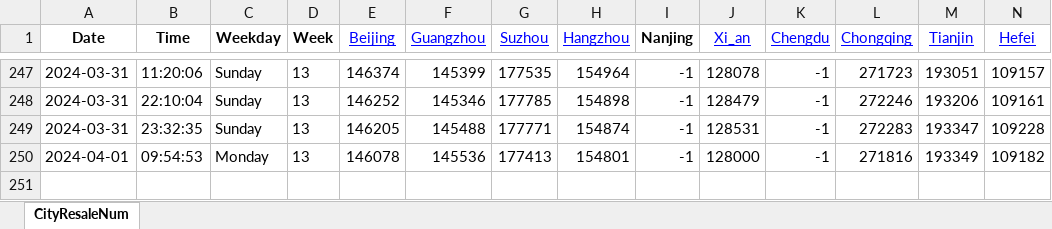
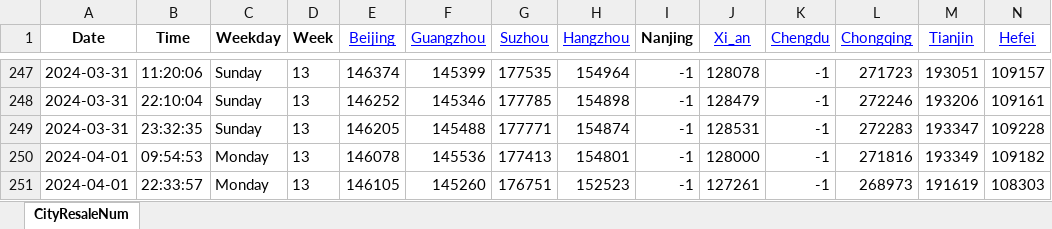
Before and after one commit to Pyrad/pyradnotes, an Excel workbook: source/RealEstate/cityDataYear2024ResaleNum16.xlsx, sheet CityResaleNum, drawn as a sheet; only a part is shown, gaps mark what is left out; values as stored, in another font and other column widths than the file's, no borders; rows hold the shown columns only; the diff names each change by its address in the sheet, - before the commit and + after, or states it on an @@ line.

Commit message:
Realestate Update resale numbers 2024-04-01 22:33

```diff
--- a/source/RealEstate/cityDataYear2024ResaleNum16.xlsx (sheet CityResaleNum)
+++ b/source/RealEstate/cityDataYear2024ResaleNum16.xlsx (sheet CityResaleNum)
+row 251: 2024-04-01 | 22:33:57 | Monday | 13 | 146105 | 145260 | 176751 | 152523 | -1 | 127261 | -1 | 268973 | 191619 | 108303
```
Also changed, not shown: 1 other file.
